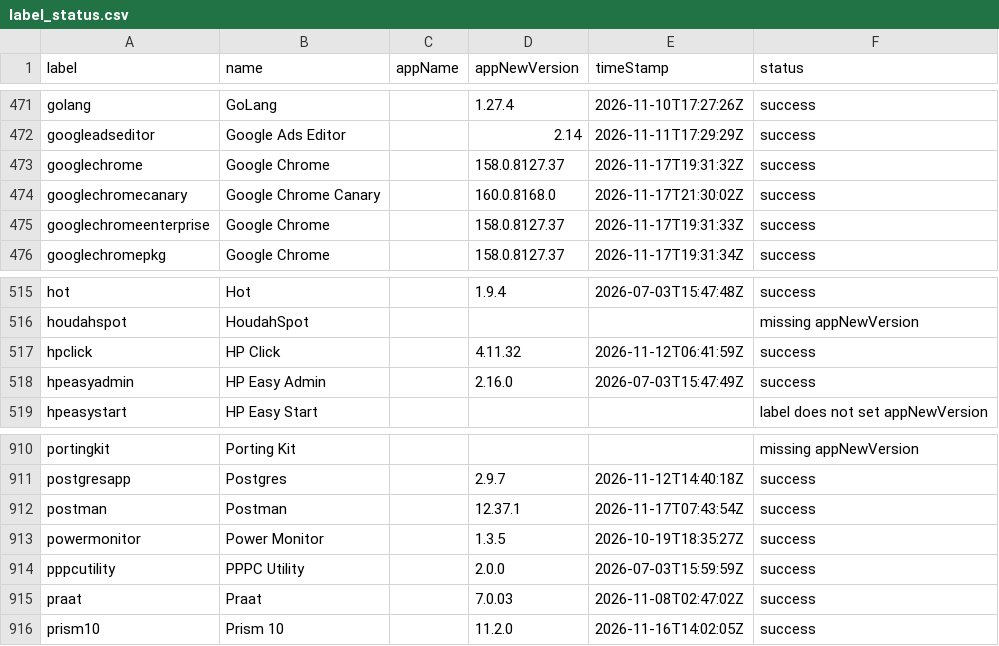
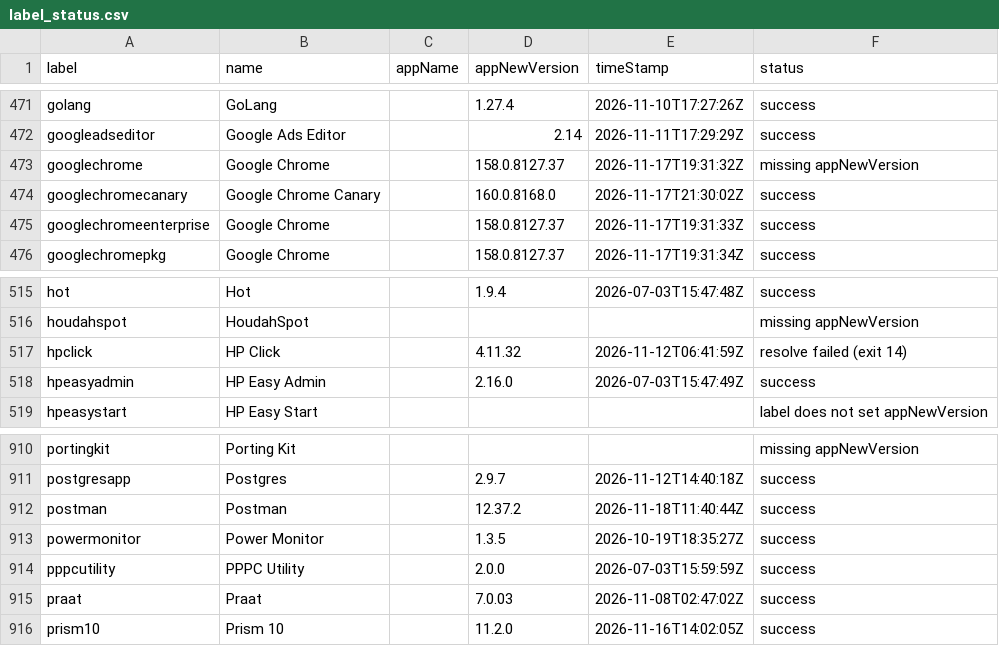
Before and after one commit to gilburns/Installomator-Tracker, a CSV file: label_status.csv, drawn as a sheet; only a part is shown, gaps mark what is left out.

```diff
--- a/label_status.csv
+++ b/label_status.csv
@@ -472,3 +472,3 @@
 "googleadseditor","Google Ads Editor","","2.14","2026-11-11T17:29:29Z","success"
-"googlechrome","Google Chrome","","158.0.8127.37","2026-11-17T19:31:32Z","success"
+"googlechrome","Google Chrome","","158.0.8127.37","2026-11-17T19:31:32Z","missing appNewVersion"
 "googlechromecanary","Google Chrome Canary","","160.0.8168.0","2026-11-17T21:30:02Z","success"
@@ -516,3 +516,3 @@
 "houdahspot","HoudahSpot","","","","missing appNewVersion"
-"hpclick","HP Click","","4.11.32","2026-11-12T06:41:59Z","success"
+"hpclick","HP Click","","4.11.32","2026-11-12T06:41:59Z","resolve failed (exit 14)"
 "hpeasyadmin","HP Easy Admin","","2.16.0","2026-07-03T15:47:49Z","success"
@@ -911,3 +911,3 @@
 "postgresapp","Postgres","","2.9.7","2026-11-12T14:40:18Z","success"
-"postman","Postman","","12.37.1","2026-11-17T07:43:54Z","success"
+"postman","Postman","","12.37.2","2026-11-18T11:40:44Z","success"
 "powermonitor","Power Monitor","","1.3.5","2026-10-19T18:35:27Z","success"
```
Also changed, not shown: 2 other files.
